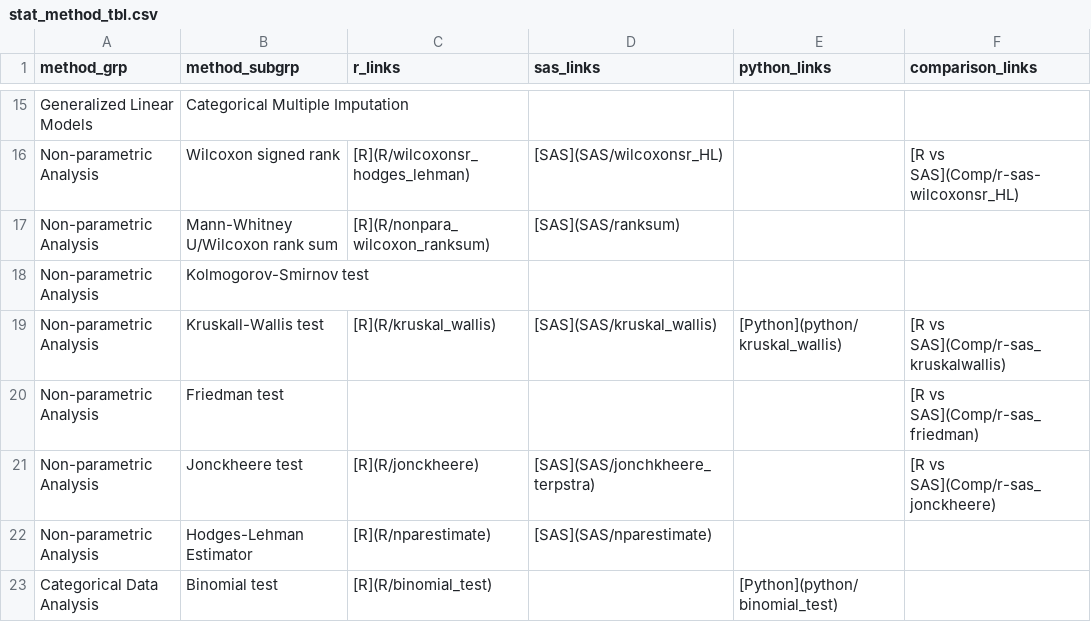
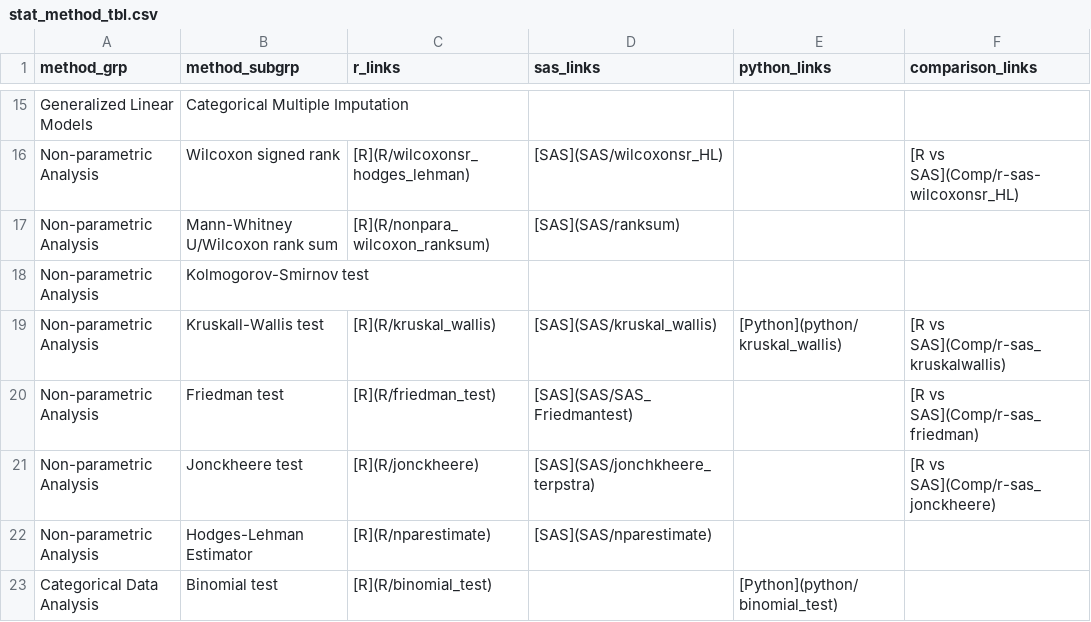
Before and after one commit to PSIAIMS/CAMIS, a CSV file: data/stat_method_tbl.csv, drawn as a sheet; only a part is shown, gaps mark what is left out.

Commit message:
Add Tejas' Friedman Test in R and update tbl

```diff
--- a/data/stat_method_tbl.csv
+++ b/data/stat_method_tbl.csv
@@ -19,3 +19,3 @@ Non-parametric Analysis,Kolmogorov-Smirnov test,,,,
 Non-parametric Analysis,Kruskall-Wallis test,[R](R/kruskal_wallis),[SAS](SAS/kruskal_wallis),[Python](python/kruskal_wallis),[R vs SAS](Comp/r-sas_kruskalwallis)
-Non-parametric Analysis,Friedman test,,,,[R vs SAS](Comp/r-sas_friedman)
+Non-parametric Analysis,Friedman test,[R](R/friedman_test),[SAS](SAS/SAS_Friedmantest),,[R vs SAS](Comp/r-sas_friedman)
 Non-parametric Analysis,Jonckheere test,[R](R/jonckheere),[SAS](SAS/jonchkheere_terpstra),,[R vs SAS](Comp/r-sas_jonckheere)
```
Also changed, not shown: 1 other file.
